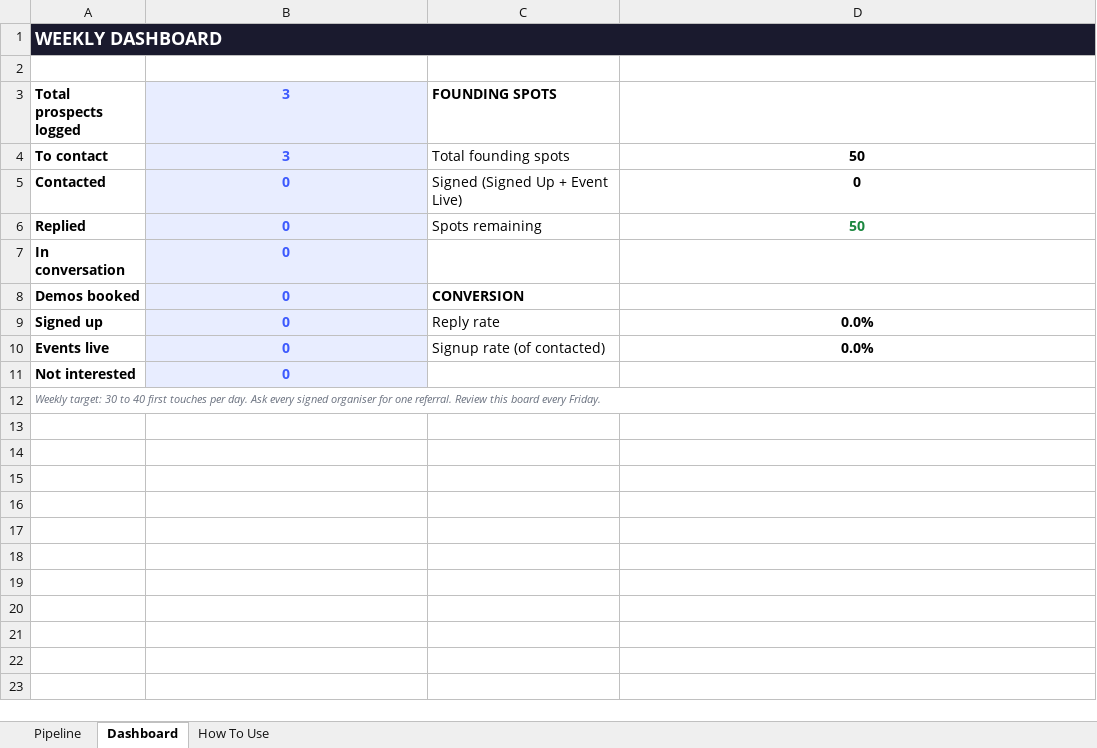
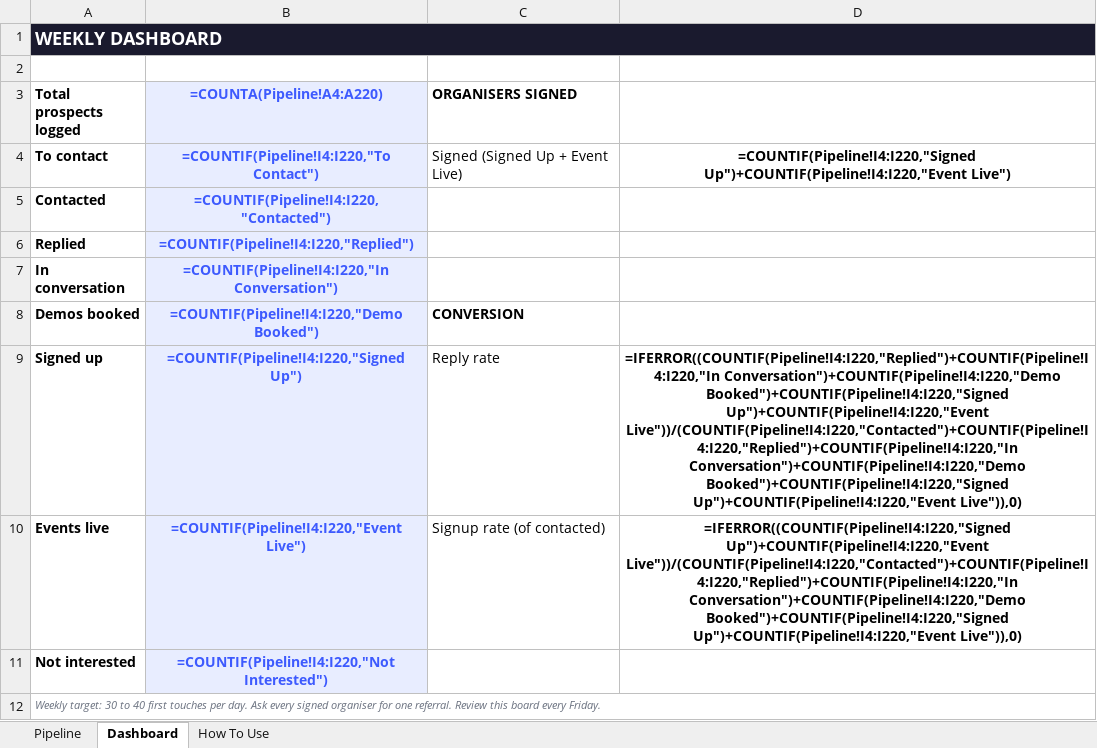
Before and after one commit to eventlinqs/eventlinqs-app, an Excel workbook: docs/marketing/eventlinqs-outreach-tracker.xlsx, sheet Dashboard, drawn as a sheet; values as stored, in another font and other column widths than the file's, no borders; formulas without a stored value are shown as written; the diff names each change by its address in the sheet, - before the commit and + after, or states it on an @@ line.

Commit message:
The sweep: no invitation behind the badge, and every draft says the offer as ruled
LAW 24 as ruled on 26 September 2026, point 5: every organiser receives the
Founding Organiser name and badge. The badge used to be organisations.is_founding,
which only an invitation conversion set, so an organiser who registered without
one never got it; the badge module now answers for every organisation (committed
with Task 1). The same gate hid the referral surface: /dashboard/invites showed a
non-founding organiser "The founding programme is invite-only" and the action
refused them. Every organiser can now refer, which is the only thing an
invitation still does. The page and the sidebar call it "Referral invites".

Proven on TEST vkapkibzokmfaxqogypq with an organiser registered exactly as
createOrganisation inserts one and no invitation: the database stamped six
months from registration, the window is open, the badge module answers true,
and the database accepts a referral invite from it. Against main's badge module
the same registration gets no badge. Everything written was removed and the
removal verified by reading.

docs/marketing is rewritten to the ruling: the landing page copy, both
recruitment playbooks, the day-one content pack, the growth plan's seeding line
and the outreach tracker (the founding-spots counter and "first 50 only" are
gone). No draft limits the offer or the platform to Geelong and Melbourne; where
those cities remain they name where the founder recruits. Promises that cannot
hold for every organiser (free migration done for you, a direct line to the
founder) are removed and marked for the founder. The legal review summary keeps
its item 5 as written and carries a dated note that the terms were superseded.

The invites-screen drill is re-anchored on the list read, since the gate it
used to anchor on is gone.

```diff
--- a/docs/marketing/eventlinqs-outreach-tracker.xlsx (sheet Dashboard)
+++ b/docs/marketing/eventlinqs-outreach-tracker.xlsx (sheet Dashboard)
-B1:D1 fill: #1A1A2E
+B1:D1 fill: none
-B3: 3
+B3: =COUNTA(Pipeline!A4:A220)
-C3: FOUNDING SPOTS
+C3: ORGANISERS SIGNED
-B4 (=COUNTA(Pipeline!A4:A220)): 3
+B4 (=COUNTA(Pipeline!A4:A220)): =COUNTIF(Pipeline!I4:I220,"To Contact")
-C4 (ORGANISERS SIGNED): Total founding spots
+C4 (ORGANISERS SIGNED): Signed (Signed Up + Event Live)
-D4: 50
+D4: =COUNTIF(Pipeline!I4:I220,"Signed Up")+COUNTIF(Pipeline!I4:I220,"Event Live")
-B5 (=COUNTA(Pipeline!A4:A220)): 0
+B5 (=COUNTA(Pipeline!A4:A220)): =COUNTIF(Pipeline!I4:I220,"Contacted")
-C5 (ORGANISERS SIGNED): Signed (Signed Up + Event Live)
+C5 (ORGANISERS SIGNED): (empty)
-D5: 0
+D5: (empty)
-B6 (=COUNTA(Pipeline!A4:A220)): 0
+B6 (=COUNTA(Pipeline!A4:A220)): =COUNTIF(Pipeline!I4:I220,"Replied")
-C6 (ORGANISERS SIGNED): Spots remaining
+C6 (ORGANISERS SIGNED): (empty)
-D6: 50
+D6: (empty)
-B7 (=COUNTA(Pipeline!A4:A220)): 0
+B7 (=COUNTA(Pipeline!A4:A220)): =COUNTIF(Pipeline!I4:I220,"In Conversation")
-B8 (=COUNTA(Pipeline!A4:A220)): 0
+B8 (=COUNTA(Pipeline!A4:A220)): =COUNTIF(Pipeline!I4:I220,"Demo Booked")
-B9 (=COUNTA(Pipeline!A4:A220)): 0
+B9 (=COUNTA(Pipeline!A4:A220)): =COUNTIF(Pipeline!I4:I220,"Signed Up")
-D9: 0.0%
+D9: =IFERROR((COUNTIF(Pipeline!I4:I220,"Replied")+COUNTIF(Pipeline!I4:I220,"In Conversation")+COUNTIF(Pipeline!I4:I220,"Demo Booked")+COUNTIF(Pipeline!I4:I220,"Signed Up")+COUNTIF(Pipeline!I4:I220,"Event Live"))/(COUNTIF(Pipeline!I4:I220,"Contacted")+COUNTIF(Pipeline!I4:I220,"Replied")+COUNTIF(Pipeline!I4:I220,"In Conversation")+COUNTIF(Pipeline!I4:I220,"Demo Booked")+COUNTIF(Pipeline!I4:I220,"Signed Up")+COUNTIF(Pipeline!I4:I220,"Event Live")),0)
-B10 (=COUNTA(Pipeline!A4:A220)): 0
+B10 (=COUNTA(Pipeline!A4:A220)): =COUNTIF(Pipeline!I4:I220,"Event Live")
-D10: 0.0%
+D10: =IFERROR((COUNTIF(Pipeline!I4:I220,"Signed Up")+COUNTIF(Pipeline!I4:I220,"Event Live"))/(COUNTIF(Pipeline!I4:I220,"Contacted")+COUNTIF(Pipeline!I4:I220,"Replied")+COUNTIF(Pipeline!I4:I220,"In Conversation")+COUNTIF(Pipeline!I4:I220,"Demo Booked")+COUNTIF(Pipeline!I4:I220,"Signed Up")+COUNTIF(Pipeline!I4:I220,"Event Live")),0)
-B11 (=COUNTA(Pipeline!A4:A220)): 0
+B11 (=COUNTA(Pipeline!A4:A220)): =COUNTIF(Pipeline!I4:I220,"Not Interested")
```
Also changed, not shown: sheet Pipeline, sheet How To Use, 11 other files.
